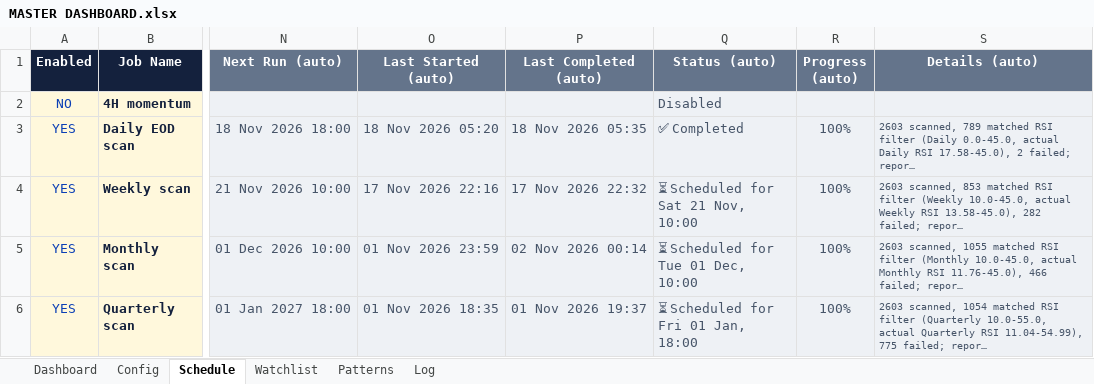
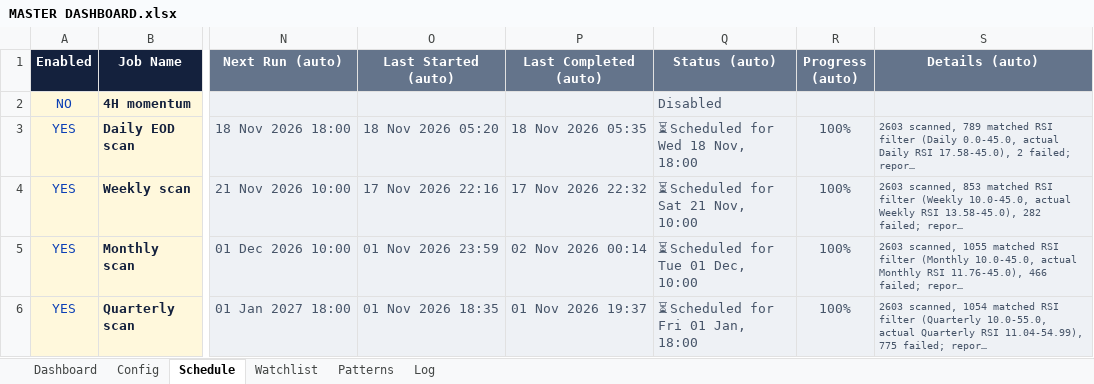
Before and after one commit to pratyushtrade2025/Cust_STSC_78951, an Excel workbook: MASTER DASHBOARD.xlsx, sheet Schedule, drawn as a sheet; only a part is shown, gaps mark what is left out; long unchanged cells end in …; values as stored, in another font and other column widths than the file's, no borders; conditional formats not drawn; the diff names each change by its address in the sheet, - before the commit and + after, or states it on an @@ line.

```diff
--- a/MASTER DASHBOARD.xlsx (sheet Schedule)
+++ b/MASTER DASHBOARD.xlsx (sheet Schedule)
-Q3 (Status (auto)): ✅ Completed
+Q3 (Status (auto)): ⏳ Scheduled for Wed 18 Nov, 18:00
```
